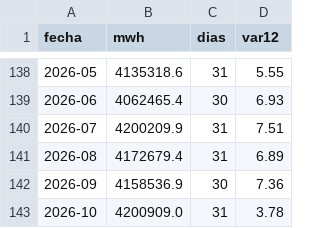
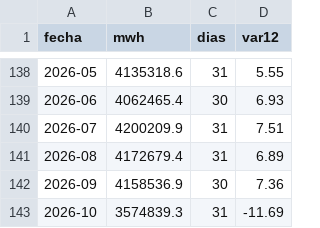
Before and after one commit to MaykolRamirez/FENOMENO-NI-O-PI, a CSV file: data/coes_mensual.csv, drawn as a sheet; only a part is shown, gaps mark what is left out.

```diff
--- a/data/coes_mensual.csv
+++ b/data/coes_mensual.csv
@@ -142,2 +142,2 @@ fecha,mwh,dias,var12
 2026-09,4158536.9,30,7.36
-2026-10,4200909.0,31,3.78
+2026-10,3574839.3,31,-11.69
```
Also changed, not shown: data/coes_diario.csv, data/rios_caudal.csv, 19 other files.
